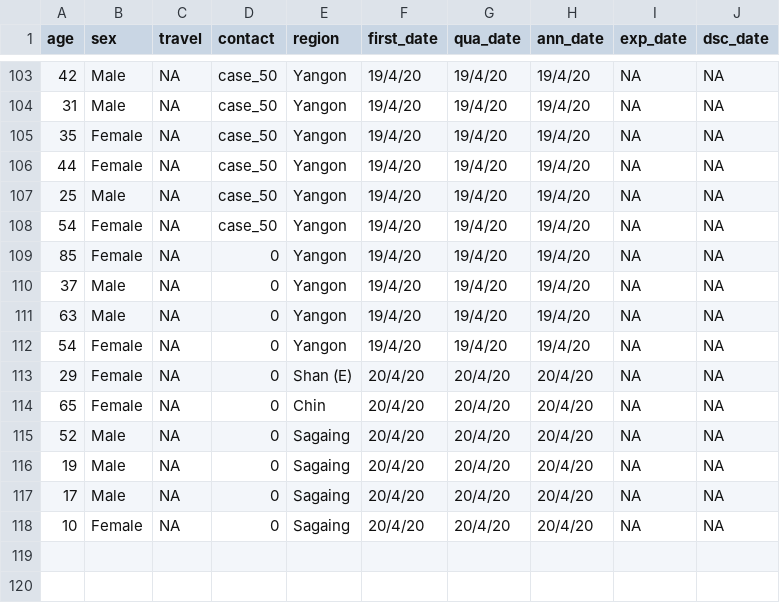
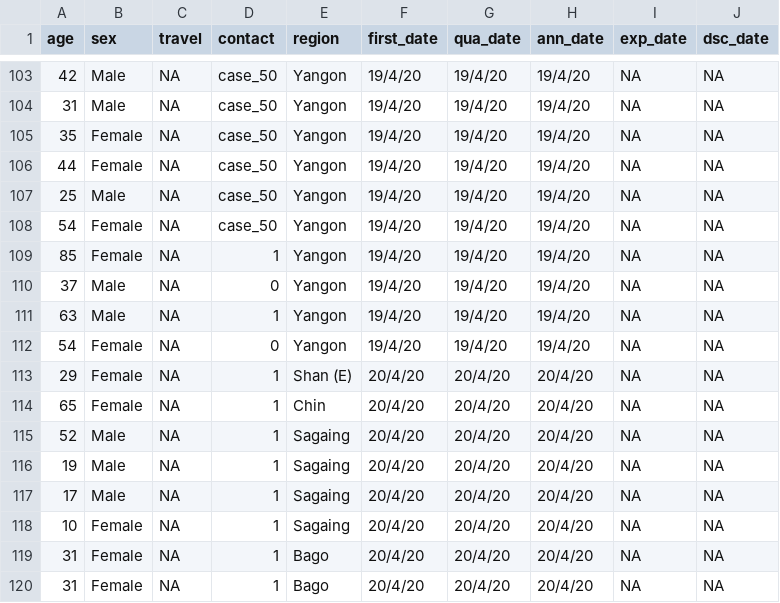
Before and after one commit to finerbrighterlighter/myanmar_covid19, a CSV file: mohs_announcement.csv, drawn as a sheet; only a part is shown, gaps mark what is left out.

```diff
--- a/mohs_announcement.csv
+++ b/mohs_announcement.csv
@@ -108,11 +108,13 @@ age,sex,travel,contact,region,first_date,qua_date,ann_date,exp_date,dsc_date
 54,Female,NA,case_50,Yangon,19/4/20,19/4/20,19/4/20,NA,NA
-85,Female,NA,0,Yangon,19/4/20,19/4/20,19/4/20,NA,NA
+85,Female,NA,1,Yangon,19/4/20,19/4/20,19/4/20,NA,NA
 37,Male,NA,0,Yangon,19/4/20,19/4/20,19/4/20,NA,NA
-63,Male,NA,0,Yangon,19/4/20,19/4/20,19/4/20,NA,NA
+63,Male,NA,1,Yangon,19/4/20,19/4/20,19/4/20,NA,NA
 54,Female,NA,0,Yangon,19/4/20,19/4/20,19/4/20,NA,NA
-29,Female,NA,0,Shan (E),20/4/20,20/4/20,20/4/20,NA,NA
-65,Female,NA,0,Chin,20/4/20,20/4/20,20/4/20,NA,NA
-52,Male,NA,0,Sagaing,20/4/20,20/4/20,20/4/20,NA,NA
-19,Male,NA,0,Sagaing,20/4/20,20/4/20,20/4/20,NA,NA
-17,Male,NA,0,Sagaing,20/4/20,20/4/20,20/4/20,NA,NA
-10,Female,NA,0,Sagaing,20/4/20,20/4/20,20/4/20,NA,NA
+29,Female,NA,1,Shan (E),20/4/20,20/4/20,20/4/20,NA,NA
+65,Female,NA,1,Chin,20/4/20,20/4/20,20/4/20,NA,NA
+52,Male,NA,1,Sagaing,20/4/20,20/4/20,20/4/20,NA,NA
+19,Male,NA,1,Sagaing,20/4/20,20/4/20,20/4/20,NA,NA
+17,Male,NA,1,Sagaing,20/4/20,20/4/20,20/4/20,NA,NA
+10,Female,NA,1,Sagaing,20/4/20,20/4/20,20/4/20,NA,NA
+31,Female,NA,1,Bago,20/4/20,20/4/20,20/4/20,NA,NA
+31,Female,NA,1,Bago,20/4/20,20/4/20,20/4/20,NA,NA
```
Also changed, not shown: 3 other files.
